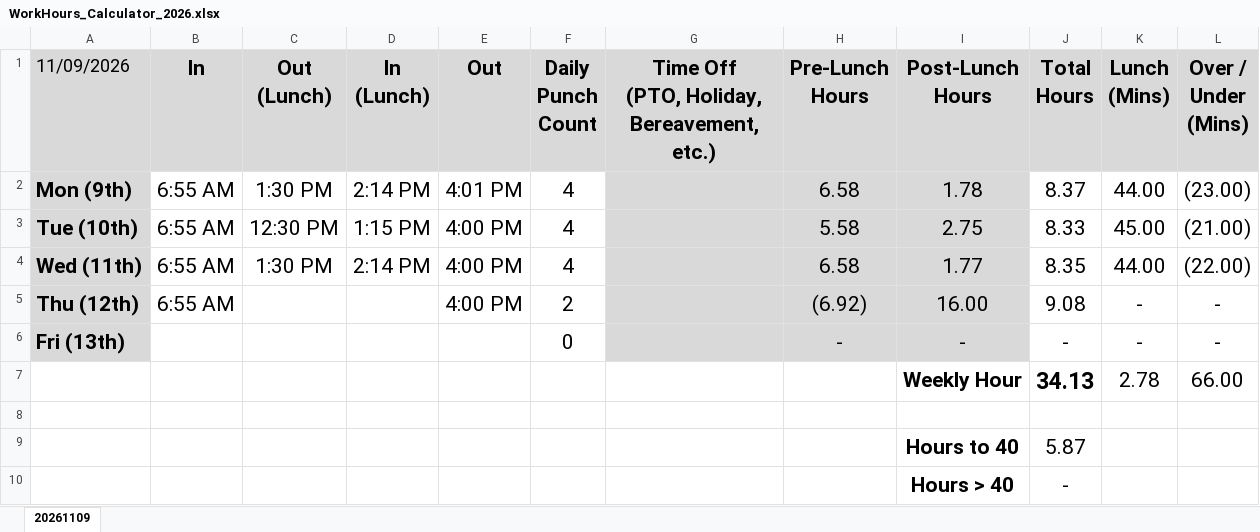
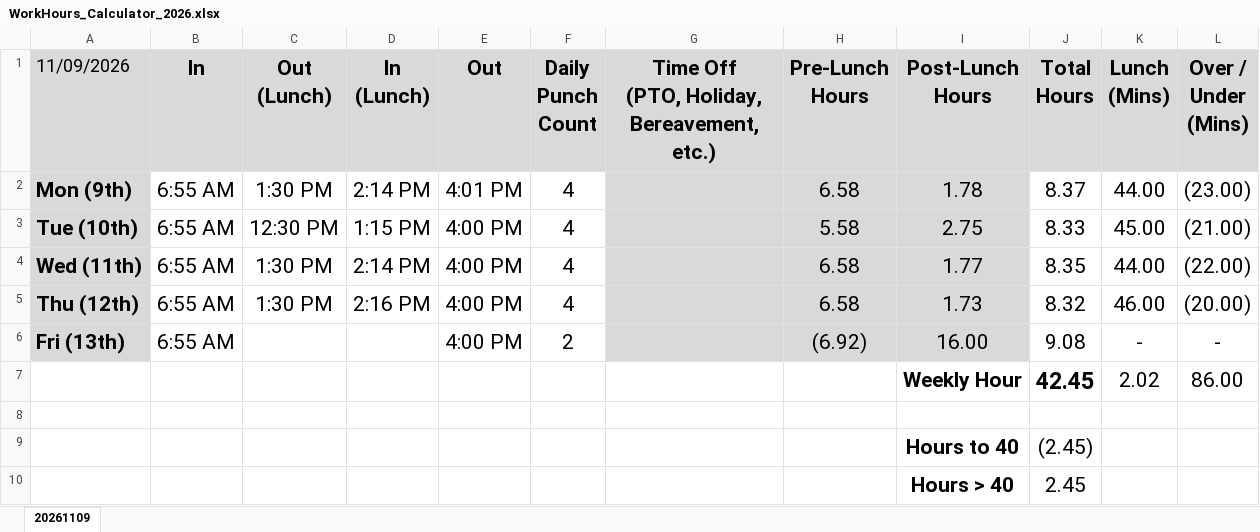
Before and after one commit to nsPubRepo/Development, an Excel workbook: Time_Tracking/WorkHours_Calculator_2026.xlsx, sheet 20261109, drawn as a sheet; values as stored, in another font and other column widths than the file's, no borders; conditional formats not drawn; removed rows and columns are numbered as before the commit, all else as after; the diff names each change by its address in the sheet, - before the commit and + after, or states it on an @@ line.

```diff
--- a/Time_Tracking/WorkHours_Calculator_2026.xlsx (sheet 20261109)
+++ b/Time_Tracking/WorkHours_Calculator_2026.xlsx (sheet 20261109)
+row 5: Thu (12th) | 6:55 AM | 1:30 PM | 2:16 PM | 4:00 PM | 4 |  | 6.58 | 1.73 | 8.32 | 46.00 | (20.00)
-A6 (11/09/2026): Thu (12th)
+A6 (11/09/2026): Fri (13th)
-row 6: Fri (13th) |  |  |  |  | 0 |  | - | - | - | - | -
-row 7:  |  |  |  |  |  |  |  | Weekly Hour | 34.13 | 2.78 | 66.00
+row 7:  |  |  |  |  |  |  |  | Weekly Hour | 42.45 | 2.02 | 86.00
-J9 (Total Hours): 5.87
+J9 (Total Hours): (2.45)
-J10 (Total Hours): -
+J10 (Total Hours): 2.45
```
Also changed, not shown: formulas that keep their value, Salaray_Breakdown_Analysis_02.xlsx, 1 other file.
